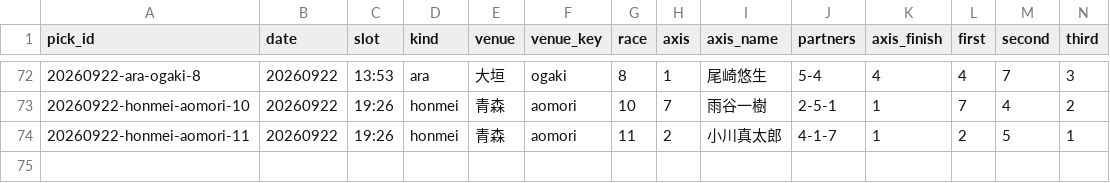
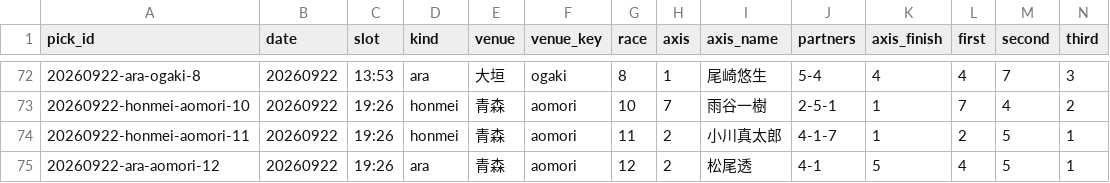
Before and after one commit to enfenitiefort863s-afk/chari-mash, a CSV file: data/results.csv, drawn as a sheet; only a part is shown, gaps mark what is left out; rows hold the shown columns only; the diff names each change by its address in the sheet, - before the commit and + after, or states it on an @@ line.

```diff
--- a/data/results.csv
+++ b/data/results.csv
+row 75: 20260922-ara-aomori-12 | 20260922 | 19:26 | ara | 青森 | aomori | 12 | 2 | 松尾透 | 4-1 | 5 | 4 | 5 | 1
```
